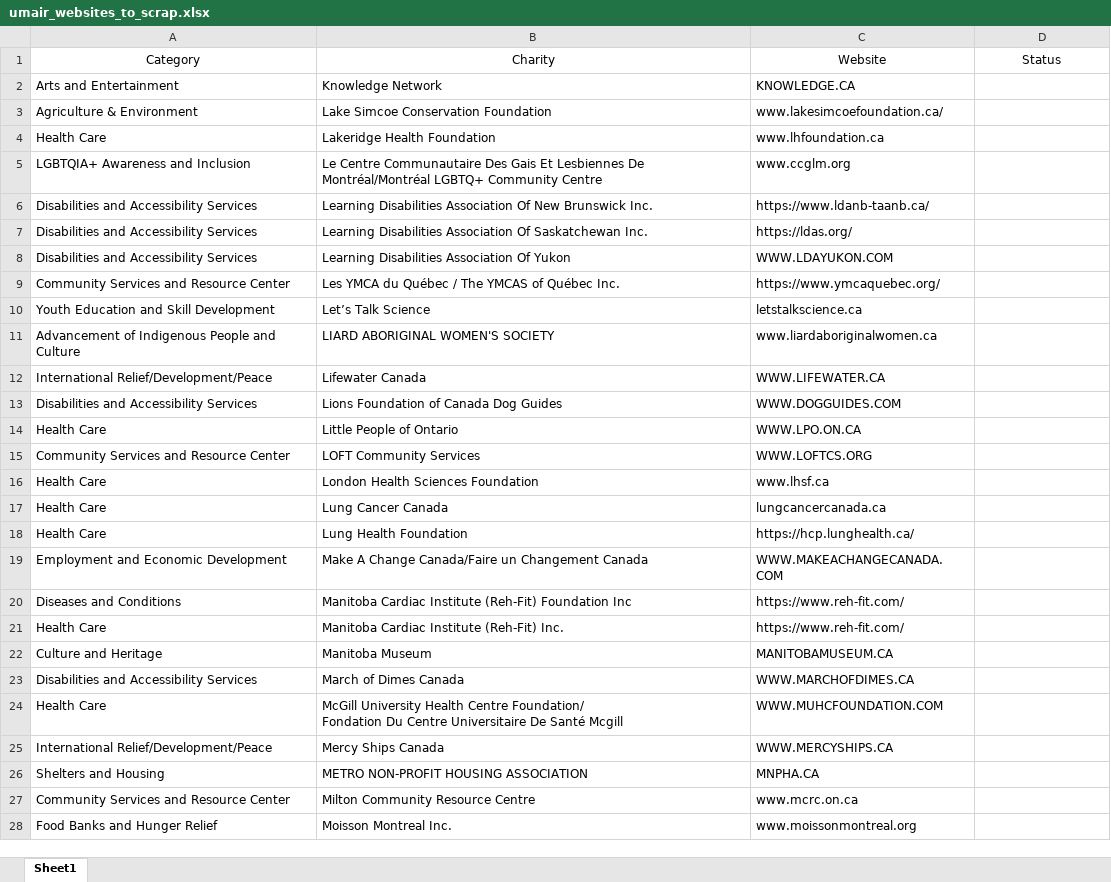
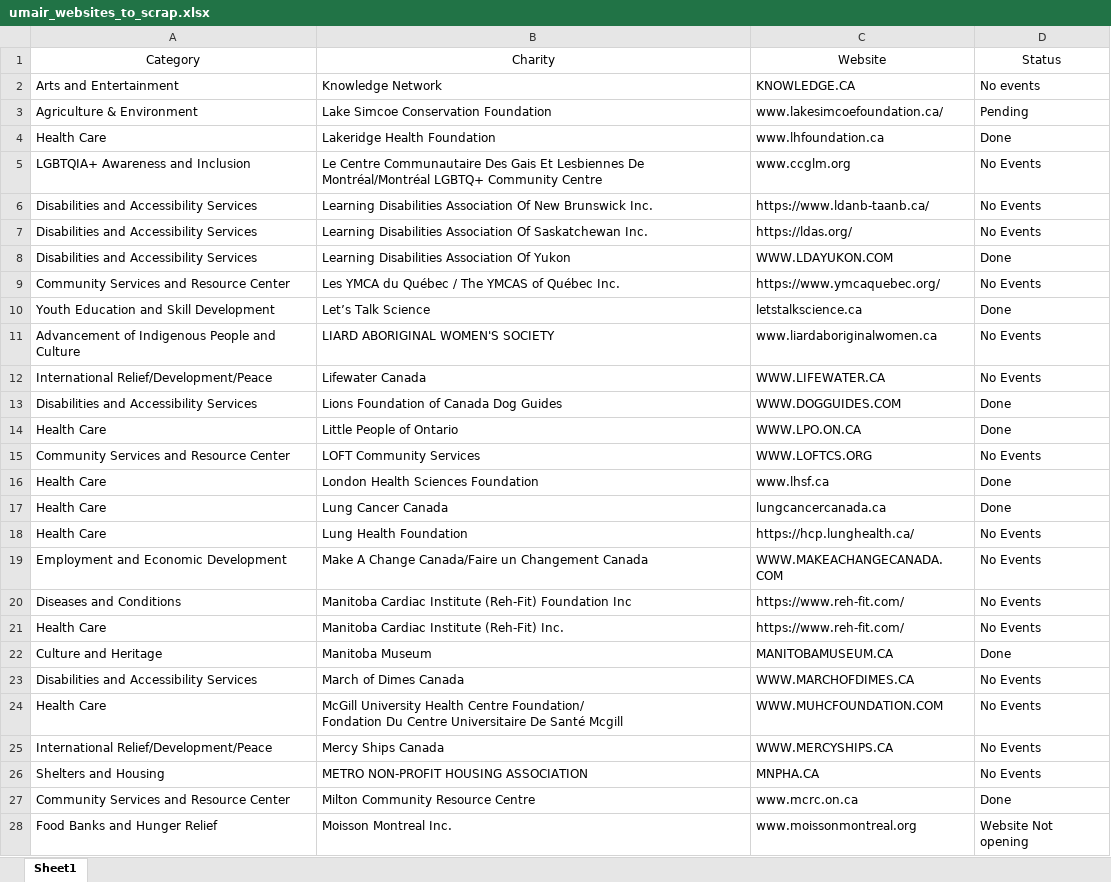
Before and after one commit to meshahzad92/Events_Scrapper, an Excel workbook: umair_websites_to_scrap.xlsx, sheet Sheet1, drawn as a sheet; only a part is shown; values as stored, in another font and other column widths than the file's, no borders; the diff covers the shown part only; the diff names each change by its address in the sheet, - before the commit and + after, or states it on an @@ line.

```diff
--- a/umair_websites_to_scrap.xlsx (sheet Sheet1)
+++ b/umair_websites_to_scrap.xlsx (sheet Sheet1)
-D2 (Status): (empty)
+D2 (Status): No events
-D3 (Status): (empty)
+D3 (Status): Pending
-D4 (Status): (empty)
+D4 (Status): Done
-D5:D7 (Status): (empty)
+D5:D7 (Status): No Events
-D8 (Status): (empty)
+D8 (Status): Done
-D9 (Status): (empty)
+D9 (Status): No Events
-D10 (Status): (empty)
+D10 (Status): Done
-D11:D12 (Status): (empty)
+D11:D12 (Status): No Events
-D13:D14 (Status): (empty)
+D13:D14 (Status): Done
-D15 (Status): (empty)
+D15 (Status): No Events
-D16:D17 (Status): (empty)
+D16:D17 (Status): Done
-D18:D21 (Status): (empty)
+D18:D21 (Status): No Events
-D22 (Status): (empty)
+D22 (Status): Done
-D23:D26 (Status): (empty)
+D23:D26 (Status): No Events
-D27 (Status): (empty)
+D27 (Status): Done
-D28 (Status): (empty)
+D28 (Status): Website Not opening
```
Also changed, not shown: 39 edited cells elsewhere in this sheet, 6 other files.
